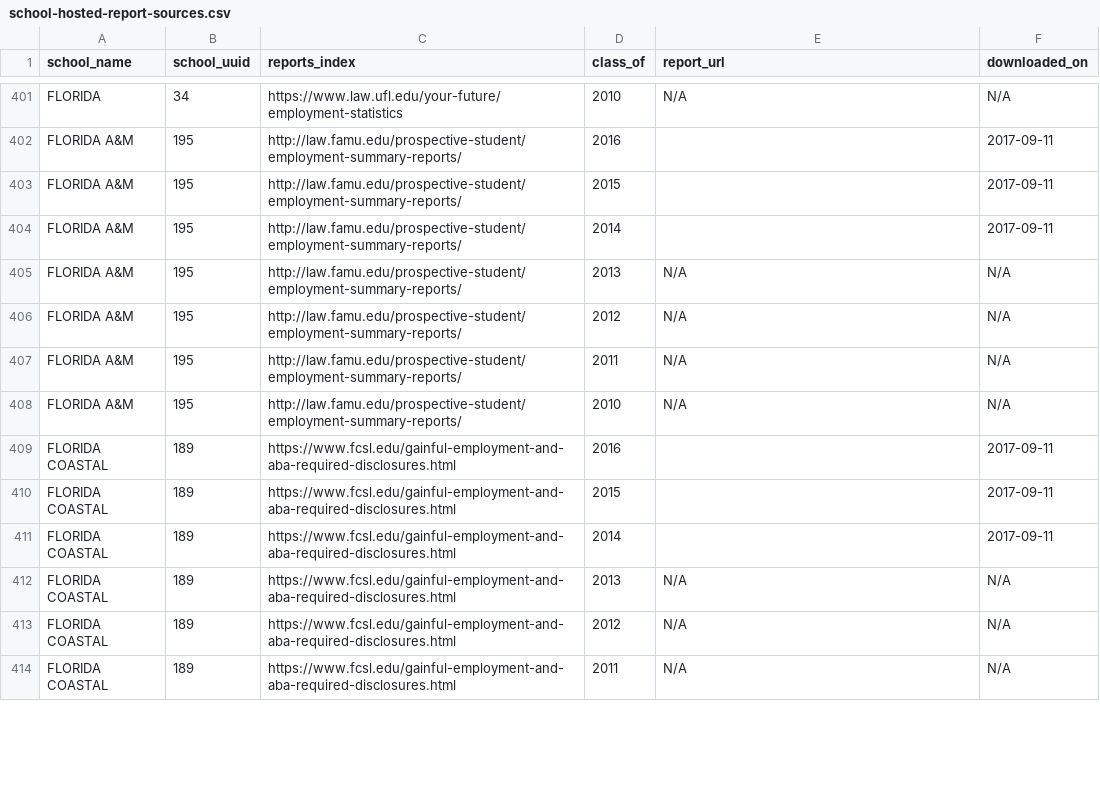
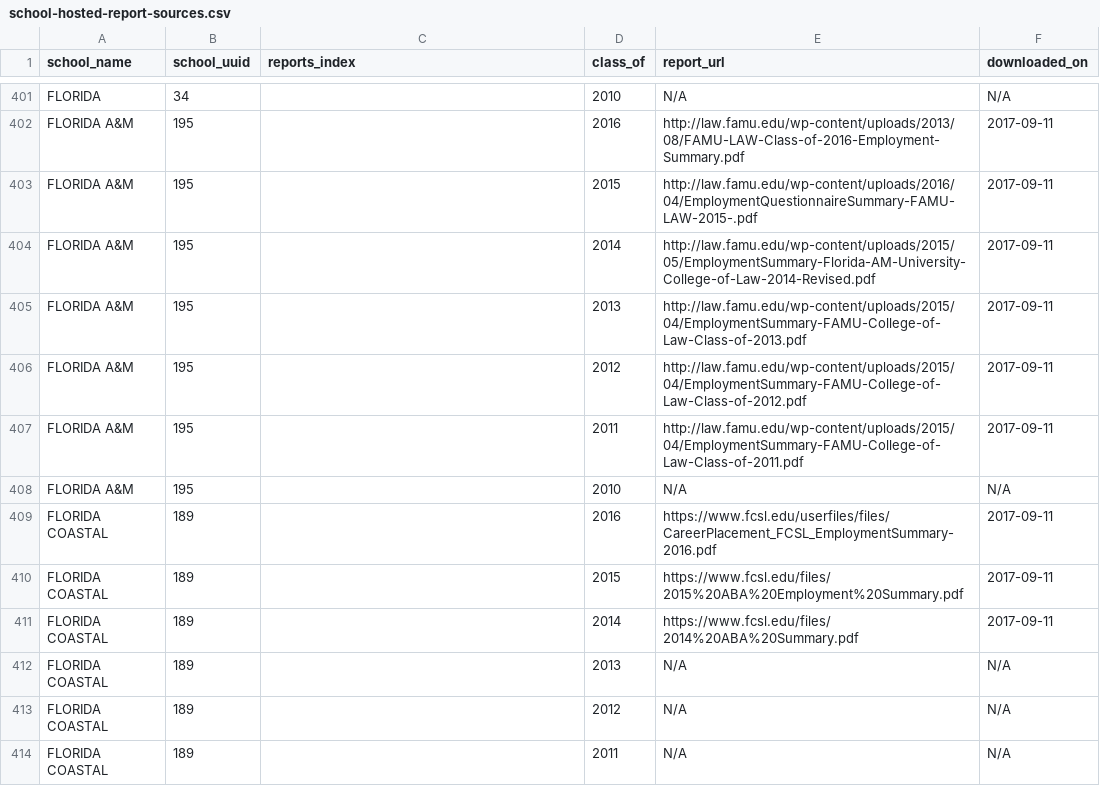
Before and after one commit to data-creative/aba-employment-summary-reports-archive, a CSV file: db/school-hosted-report-sources.csv, drawn as a sheet; only a part is shown, gaps mark what is left out; the diff covers the shown part only; the diff names each change by its address in the sheet, - before the commit and + after, or states it on an @@ line.

Commit message:
Update report sources through letter F

```diff
--- a/db/school-hosted-report-sources.csv
+++ b/db/school-hosted-report-sources.csv
-C401 (reports_index): https://www.law.ufl.edu/your-future/employment-statistics
+C401 (reports_index): (empty)
-C402:C408 (reports_index): http://law.famu.edu/prospective-student/employment-summary-reports/
+C402:C408 (reports_index): (empty)
-E402 (report_url): (empty)
+E402 (report_url): http://law.famu.edu/wp-content/uploads/2013/08/FAMU-LAW-Class-of-2016-Employment-Summary.pdf
-E403 (report_url): (empty)
+E403 (report_url): http://law.famu.edu/wp-content/uploads/2016/04/EmploymentQuestionnaireSummary-FAMU-LAW-2015-.pdf
-E404 (report_url): (empty)
+E404 (report_url): http://law.famu.edu/wp-content/uploads/2015/05/EmploymentSummary-Florida-AM-University-College-of-Law-2014-Revised.pdf
-E405 (report_url): N/A
+E405 (report_url): http://law.famu.edu/wp-content/uploads/2015/04/EmploymentSummary-FAMU-College-of-Law-Class-of-2013.pdf
-F405:F407 (downloaded_on): N/A
+F405:F407 (downloaded_on): 2017-09-11
-E406 (report_url): N/A
+E406 (report_url): http://law.famu.edu/wp-content/uploads/2015/04/EmploymentSummary-FAMU-College-of-Law-Class-of-2012.pdf
-E407 (report_url): N/A
+E407 (report_url): http://law.famu.edu/wp-content/uploads/2015/04/EmploymentSummary-FAMU-College-of-Law-Class-of-2011.pdf
-C409:C414 (reports_index): https://www.fcsl.edu/gainful-employment-and-aba-required-disclosures.html
+C409:C414 (reports_index): (empty)
-E409 (report_url): (empty)
+E409 (report_url): https://www.fcsl.edu/userfiles/files/CareerPlacement_FCSL_EmploymentSummary-2016.pdf
-E410 (report_url): (empty)
+E410 (report_url): https://www.fcsl.edu/files/2015%20ABA%20Employment%20Summary.pdf
-E411 (report_url): (empty)
+E411 (report_url): https://www.fcsl.edu/files/2014%20ABA%20Summary.pdf
```
Also changed, not shown: 66 edited cells elsewhere in this file.
